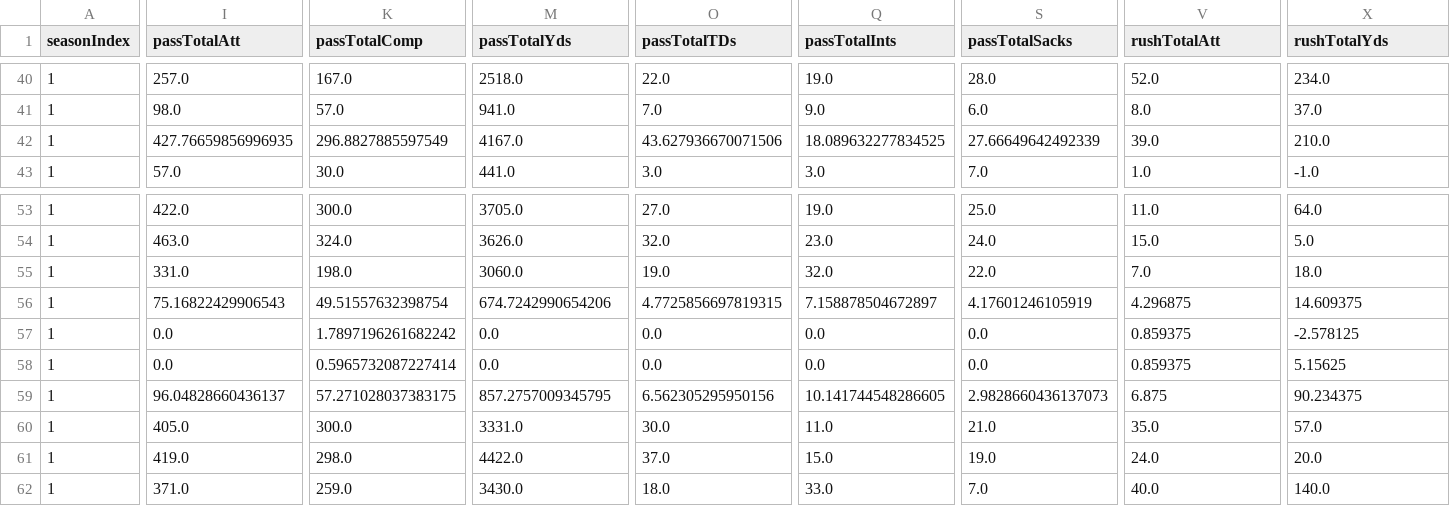
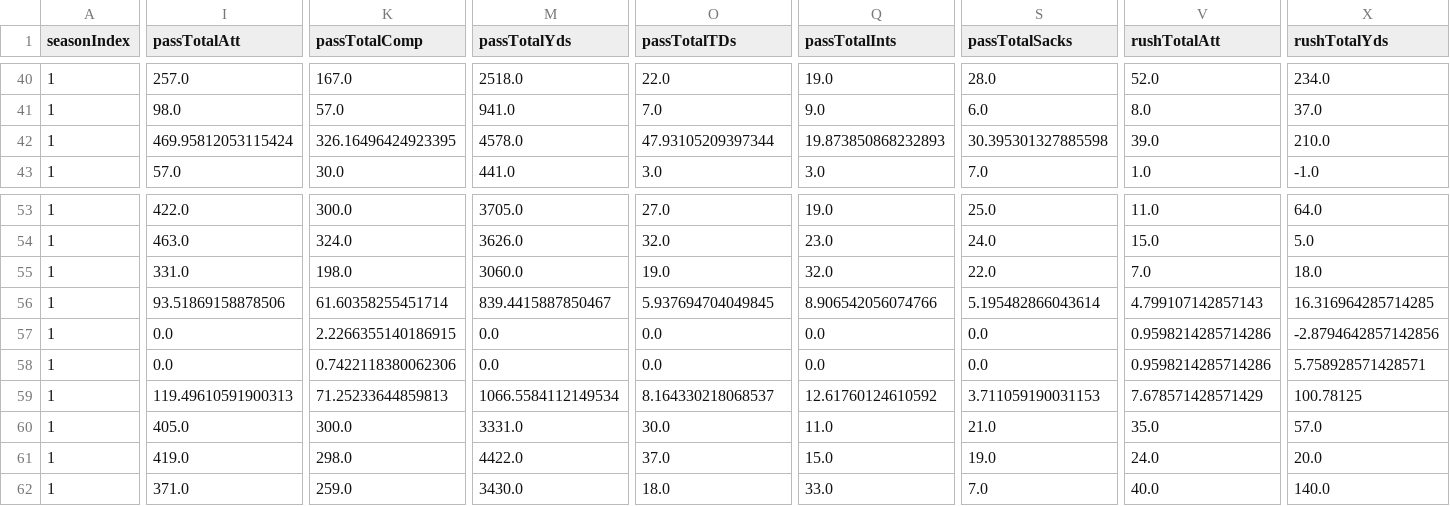
Before and after one commit to lespauI/mega_league, a CSV file: output/player_team_stints.csv, drawn as a sheet; only a part is shown, gaps mark what is left out; the diff covers the shown part only; the diff names each change by its address in the sheet, - before the commit and + after, or states it on an @@ line.

```diff
--- a/output/player_team_stints.csv
+++ b/output/player_team_stints.csv
-I42 (passTotalAtt): 427.76659856996935
+I42 (passTotalAtt): 469.95812053115424
-K42 (passTotalComp): 296.8827885597549
+K42 (passTotalComp): 326.16496424923395
-M42 (passTotalYds): 4167.0
+M42 (passTotalYds): 4578.0
-O42 (passTotalTDs): 43.627936670071506
+O42 (passTotalTDs): 47.93105209397344
-Q42 (passTotalInts): 18.089632277834525
+Q42 (passTotalInts): 19.873850868232893
-S42 (passTotalSacks): 27.66649642492339
+S42 (passTotalSacks): 30.395301327885598
-I56 (passTotalAtt): 75.16822429906543
+I56 (passTotalAtt): 93.51869158878506
-K56 (passTotalComp): 49.51557632398754
+K56 (passTotalComp): 61.60358255451714
-M56 (passTotalYds): 674.7242990654206
+M56 (passTotalYds): 839.4415887850467
-O56 (passTotalTDs): 4.7725856697819315
+O56 (passTotalTDs): 5.937694704049845
-Q56 (passTotalInts): 7.158878504672897
+Q56 (passTotalInts): 8.906542056074766
-S56 (passTotalSacks): 4.17601246105919
+S56 (passTotalSacks): 5.195482866043614
-V56 (rushTotalAtt): 4.296875
+V56 (rushTotalAtt): 4.799107142857143
-X56 (rushTotalYds): 14.609375
+X56 (rushTotalYds): 16.316964285714285
-K57 (passTotalComp): 1.7897196261682242
+K57 (passTotalComp): 2.2266355140186915
-V57:V58 (rushTotalAtt): 0.859375
+V57:V58 (rushTotalAtt): 0.9598214285714286
-X57 (rushTotalYds): -2.578125
+X57 (rushTotalYds): -2.8794642857142856
-K58 (passTotalComp): 0.5965732087227414
+K58 (passTotalComp): 0.7422118380062306
-X58 (rushTotalYds): 5.15625
+X58 (rushTotalYds): 5.758928571428571
-I59 (passTotalAtt): 96.04828660436137
+I59 (passTotalAtt): 119.49610591900313
-K59 (passTotalComp): 57.271028037383175
+K59 (passTotalComp): 71.25233644859813
-M59 (passTotalYds): 857.2757009345795
+M59 (passTotalYds): 1066.5584112149534
-O59 (passTotalTDs): 6.562305295950156
+O59 (passTotalTDs): 8.164330218068537
-Q59 (passTotalInts): 10.141744548286605
+Q59 (passTotalInts): 12.61760124610592
-S59 (passTotalSacks): 2.9828660436137073
+S59 (passTotalSacks): 3.711059190031153
-V59 (rushTotalAtt): 6.875
+V59 (rushTotalAtt): 7.678571428571429
-X59 (rushTotalYds): 90.234375
+X59 (rushTotalYds): 100.78125
```
Also changed, not shown: 95 edited cells elsewhere in this file, MEGA_rankings.csv, output/ranked_sos_by_conference.csv, 14 other files.
